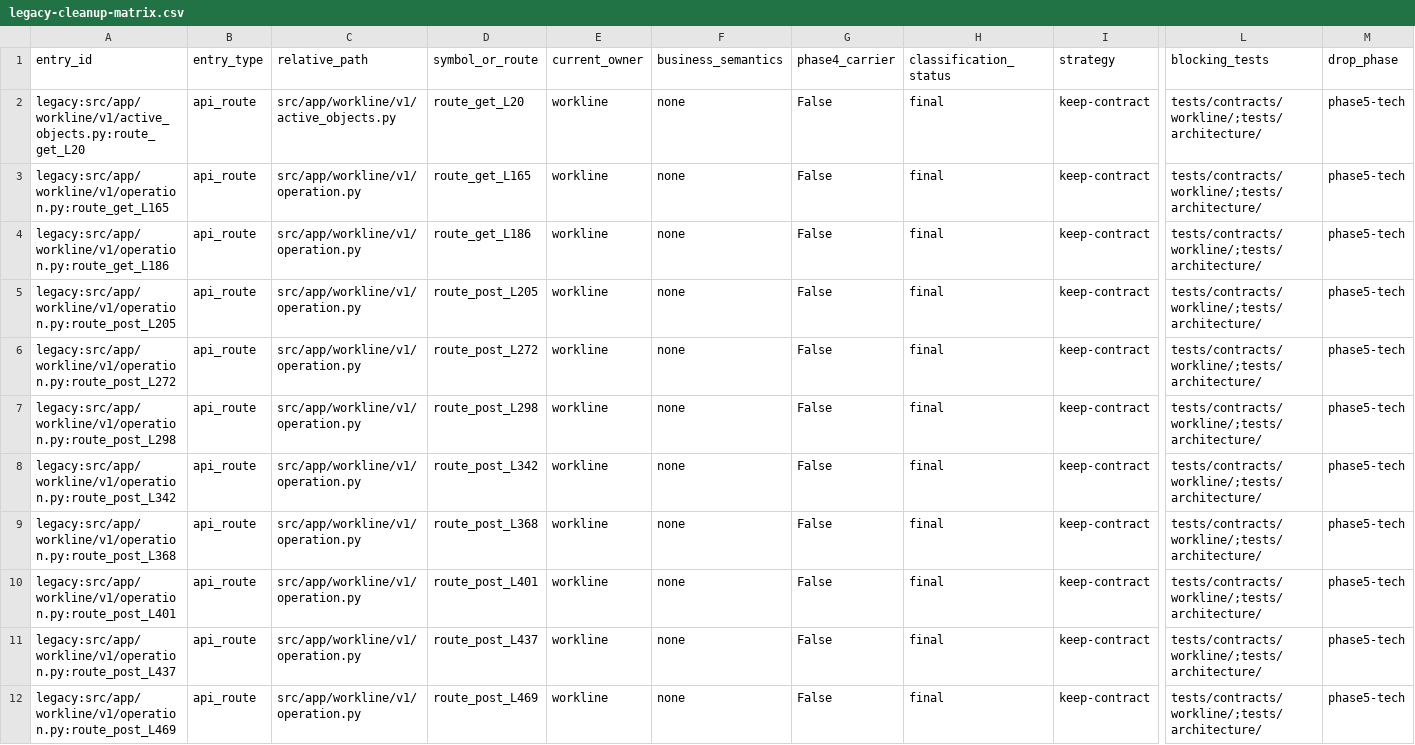
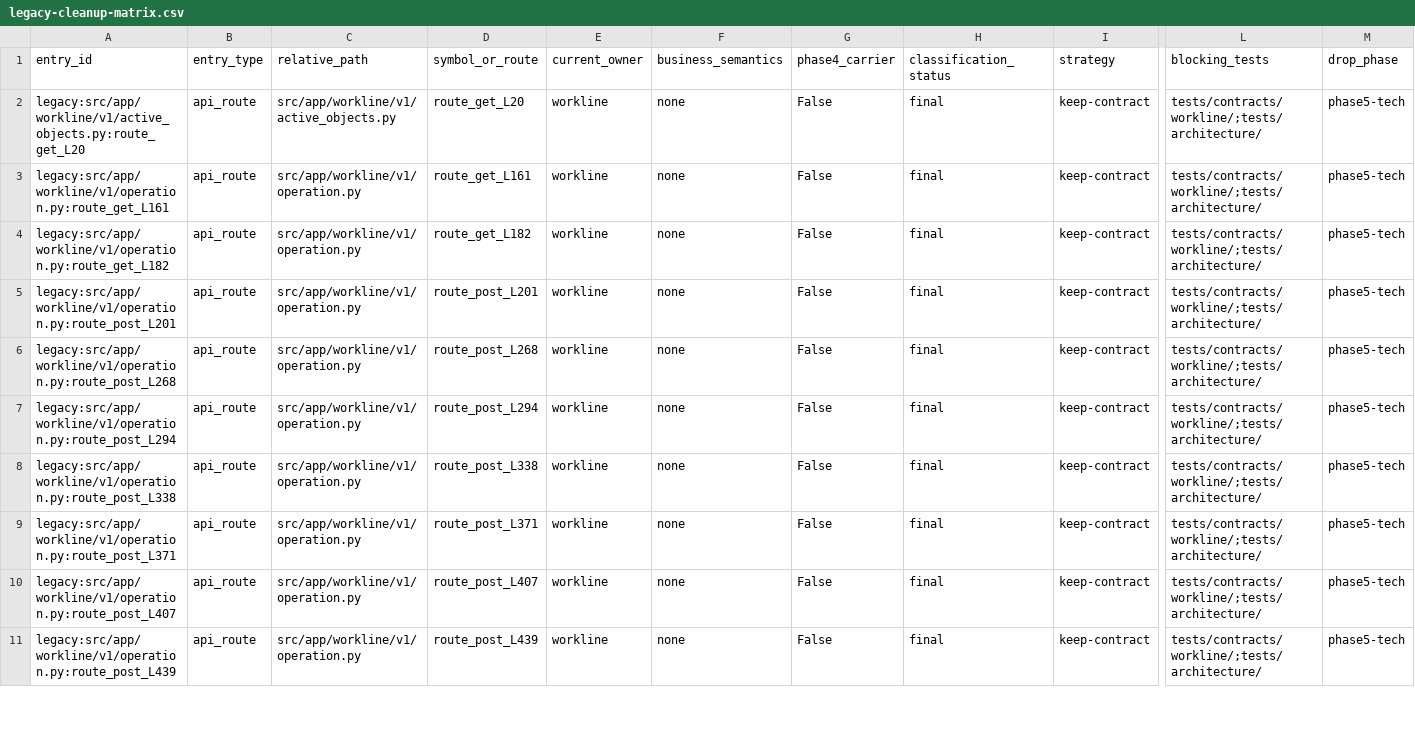
Before and after one commit to kaizhoumasha/wes_backend, a CSV file: docs/architecture/legacy-cleanup-matrix.csv, drawn as a sheet; only a part is shown, gaps mark what is left out; removed rows and columns are numbered as before the commit, all else as after; rows hold the shown columns only; the diff covers the shown part only; the diff names each change by its address in the sheet, - before the commit and + after, or states it on an @@ line.

Commit message:
fix(runtime): 删除无 owner 调试入口并补齐退役迁移
删除已失去业务 owner 的人工操作与沙箱结果公共合同，补齐退役表清理、诊断文案、legacy 台账和 HEAVY selector 验证。

```diff
--- a/docs/architecture/legacy-cleanup-matrix.csv
+++ b/docs/architecture/legacy-cleanup-matrix.csv
-A3 (entry_id): legacy:src/app/workline/v1/operation.py:route_get_L165
+A3 (entry_id): legacy:src/app/workline/v1/operation.py:route_get_L161
-D3 (symbol_or_route): route_get_L165
+D3 (symbol_or_route): route_get_L161
-A4 (entry_id): legacy:src/app/workline/v1/operation.py:route_get_L186
+A4 (entry_id): legacy:src/app/workline/v1/operation.py:route_get_L182
-D4 (symbol_or_route): route_get_L186
+D4 (symbol_or_route): route_get_L182
-A5 (entry_id): legacy:src/app/workline/v1/operation.py:route_post_L205
+A5 (entry_id): legacy:src/app/workline/v1/operation.py:route_post_L201
-D5 (symbol_or_route): route_post_L205
+D5 (symbol_or_route): route_post_L201
-row 6: legacy:src/app/workline/v1/operation.py:route_post_L272 | api_route | src/app/workline/v1/operation.py | route_post_L272 | workline | none | False | final | keep-contract | tests/contracts/workline/;tests/architecture/ | phase5-tech
-A6 (entry_id): legacy:src/app/workline/v1/operation.py:route_post_L298
+A6 (entry_id): legacy:src/app/workline/v1/operation.py:route_post_L268
-D6 (symbol_or_route): route_post_L298
+D6 (symbol_or_route): route_post_L268
-A7 (entry_id): legacy:src/app/workline/v1/operation.py:route_post_L342
+A7 (entry_id): legacy:src/app/workline/v1/operation.py:route_post_L294
-D7 (symbol_or_route): route_post_L342
+D7 (symbol_or_route): route_post_L294
-A8 (entry_id): legacy:src/app/workline/v1/operation.py:route_post_L368
+A8 (entry_id): legacy:src/app/workline/v1/operation.py:route_post_L338
-D8 (symbol_or_route): route_post_L368
+D8 (symbol_or_route): route_post_L338
-A9 (entry_id): legacy:src/app/workline/v1/operation.py:route_post_L401
+A9 (entry_id): legacy:src/app/workline/v1/operation.py:route_post_L371
-D9 (symbol_or_route): route_post_L401
+D9 (symbol_or_route): route_post_L371
-A10 (entry_id): legacy:src/app/workline/v1/operation.py:route_post_L437
+A10 (entry_id): legacy:src/app/workline/v1/operation.py:route_post_L407
-D10 (symbol_or_route): route_post_L437
+D10 (symbol_or_route): route_post_L407
-A11 (entry_id): legacy:src/app/workline/v1/operation.py:route_post_L469
+A11 (entry_id): legacy:src/app/workline/v1/operation.py:route_post_L439
-D11 (symbol_or_route): route_post_L469
+D11 (symbol_or_route): route_post_L439
```
Also changed, not shown: 3 added rows, 5 removed rows and 12 edited cells elsewhere in this file, 15 other files.
